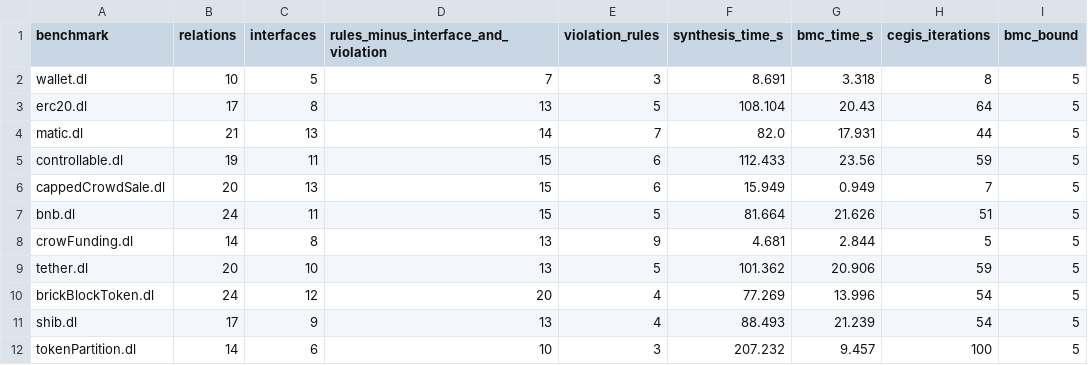
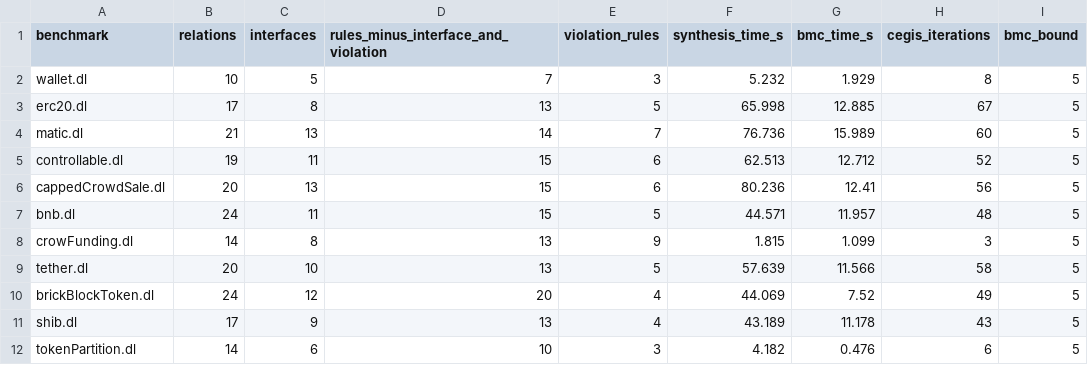
Before and after one commit to HaoxianChen/declarative-smart-contracts, a CSV file: synthesis-output/synthesis_stats.csv, drawn as a sheet; only a part is shown; the diff covers the shown part only.

Commit message:
sync output.

```diff
--- a/synthesis-output/synthesis_stats.csv
+++ b/synthesis-output/synthesis_stats.csv
@@ -1,12 +1,12 @@
 benchmark,relations,interfaces,rules_minus_interface_and_violation,violation_rules,synthesis_time_s,bmc_time_s,cegis_iterations,bmc_bound
-wallet.dl,10,5,7,3,8.691,3.318,8,5
-erc20.dl,17,8,13,5,108.104,20.43,64,5
-matic.dl,21,13,14,7,82.0,17.931,44,5
-controllable.dl,19,11,15,6,112.433,23.56,59,5
-cappedCrowdSale.dl,20,13,15,6,15.949,0.949,7,5
-bnb.dl,24,11,15,5,81.664,21.626,51,5
-crowFunding.dl,14,8,13,9,4.681,2.844,5,5
-tether.dl,20,10,13,5,101.362,20.906,59,5
-brickBlockToken.dl,24,12,20,4,77.269,13.996,54,5
-shib.dl,17,9,13,4,88.493,21.239,54,5
-tokenPartition.dl,14,6,10,3,207.232,9.457,100,5
+wallet.dl,10,5,7,3,5.232,1.929,8,5
+erc20.dl,17,8,13,5,65.998,12.885,67,5
+matic.dl,21,13,14,7,76.736,15.989,60,5
+controllable.dl,19,11,15,6,62.513,12.712,52,5
+cappedCrowdSale.dl,20,13,15,6,80.236,12.41,56,5
+bnb.dl,24,11,15,5,44.571,11.957,48,5
+crowFunding.dl,14,8,13,9,1.815,1.099,3,5
+tether.dl,20,10,13,5,57.639,11.566,58,5
+brickBlockToken.dl,24,12,20,4,44.069,7.52,49,5
+shib.dl,17,9,13,4,43.189,11.178,43,5
+tokenPartition.dl,14,6,10,3,4.182,0.476,6,5
```
Also changed, not shown: 2 added rows, 1 removed row and 7 edited cells elsewhere in this file, 27 other files.
